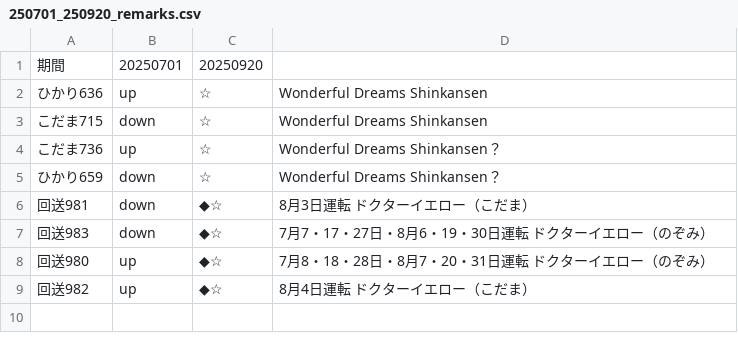
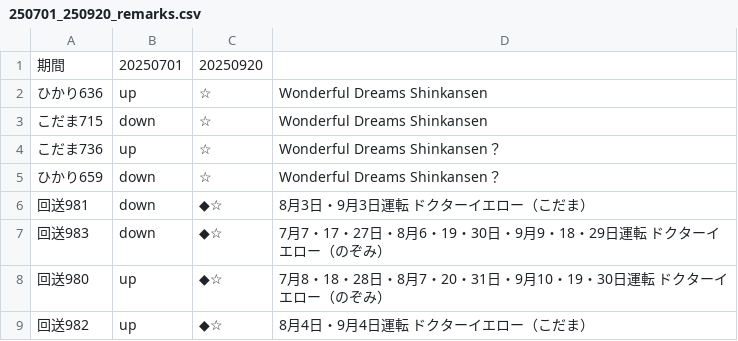
Before and after one commit to togashigg/shinkansen-simulator, a CSV file: shinkansen_simulator/timetable/remarks/250701_250920_remarks.csv, drawn as a sheet.

Commit message:
add Dr.Yellow's timetable

```diff
--- a/shinkansen_simulator/timetable/remarks/250701_250920_remarks.csv
+++ b/shinkansen_simulator/timetable/remarks/250701_250920_remarks.csv
@@ -5,5 +5,5 @@
 ひかり659,down,☆,Wonderful Dreams Shinkansen？
-回送981,down,◆☆,8月3日運転　ドクターイエロー（こだま）
-回送983,down,◆☆,7月7・17・27日・8月6・19・30日運転　ドクターイエロー（のぞみ）
-回送980,up,◆☆,7月8・18・28日・8月7・20・31日運転　ドクターイエロー（のぞみ）
-回送982,up,◆☆,8月4日運転　ドクターイエロー（こだま）
+回送981,down,◆☆,8月3日・9月3日運転　ドクターイエロー（こだま）
+回送983,down,◆☆,7月7・17・27日・8月6・19・30日・9月9・18・29日運転　ドクターイエロー（のぞみ）
+回送980,up,◆☆,7月8・18・28日・8月7・20・31日・9月10・19・30日運転　ドクターイエロー（のぞみ）
+回送982,up,◆☆,8月4日・9月4日運転　ドクターイエロー（こだま）
```
